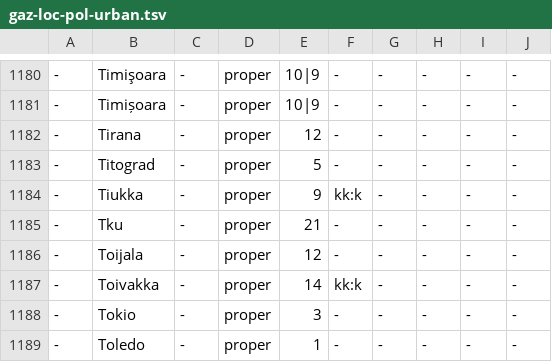
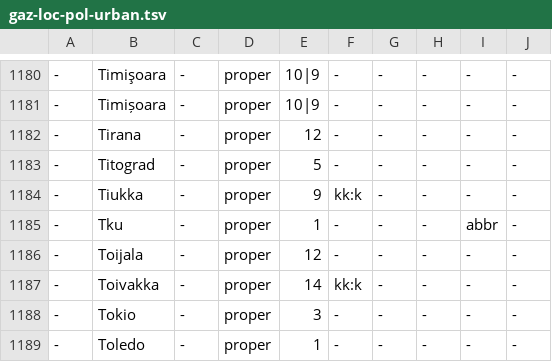
Before and after one commit to pkauppin/pykko, a TSV file: lists/gaz-loc-pol-urban.tsv, drawn as a sheet; only a part is shown, gaps mark what is left out.

```diff
--- a/lists/gaz-loc-pol-urban.tsv
+++ b/lists/gaz-loc-pol-urban.tsv
@@ -1184,3 +1184,3 @@
 -	Tiukka	-	proper	9	kk:k	-	-	-	-
--	Tku	-	proper	21	-	-	-	-	-
+-	Tku	-	proper	1	-	-	-	abbr	-
 -	Toijala	-	proper	12	-	-	-	-	-
```
Also changed, not shown: lists/gaz-xxx-misc.tsv, lists/guesser.tsv, 1 other file.
